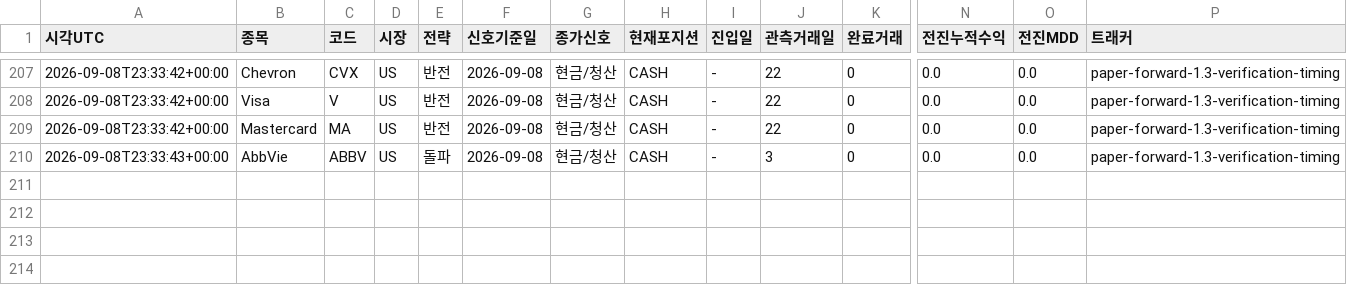
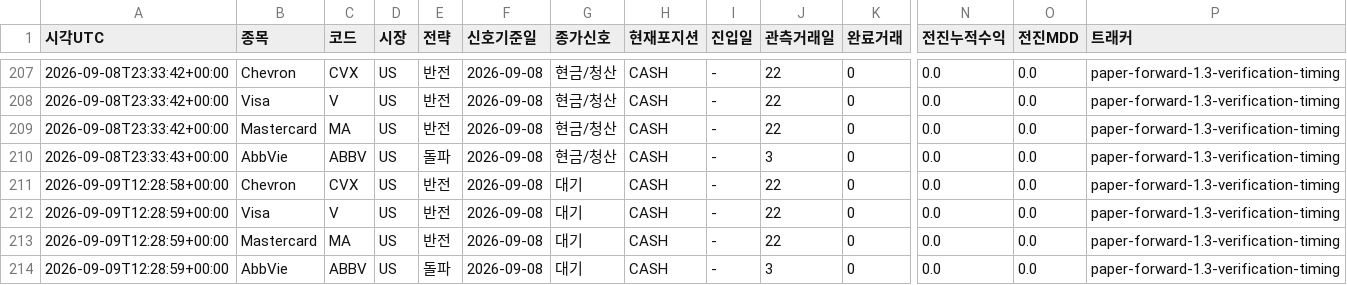
Before and after one commit to dg4200355-arch/apex-ai-trading-bot, a CSV file: reports/paper_forward.csv, drawn as a sheet; only a part is shown, gaps mark what is left out; rows hold the shown columns only; the diff names each change by its address in the sheet, - before the commit and + after, or states it on an @@ line.

```diff
--- a/reports/paper_forward.csv
+++ b/reports/paper_forward.csv
+row 211: 2026-09-09T12:28:58+00:00 | Chevron | CVX | US | 반전 | 2026-09-08 | 대기 | CASH | - | 22 | 0 | 0.0 | 0.0 | paper-forward-1.3-verification-timing
+row 212: 2026-09-09T12:28:59+00:00 | Visa | V | US | 반전 | 2026-09-08 | 대기 | CASH | - | 22 | 0 | 0.0 | 0.0 | paper-forward-1.3-verification-timing
+row 213: 2026-09-09T12:28:59+00:00 | Mastercard | MA | US | 반전 | 2026-09-08 | 대기 | CASH | - | 22 | 0 | 0.0 | 0.0 | paper-forward-1.3-verification-timing
+row 214: 2026-09-09T12:28:59+00:00 | AbbVie | ABBV | US | 돌파 | 2026-09-08 | 대기 | CASH | - | 3 | 0 | 0.0 | 0.0 | paper-forward-1.3-verification-timing
```
Also changed, not shown: reports/portfolio_risk.csv, 1 other file.
